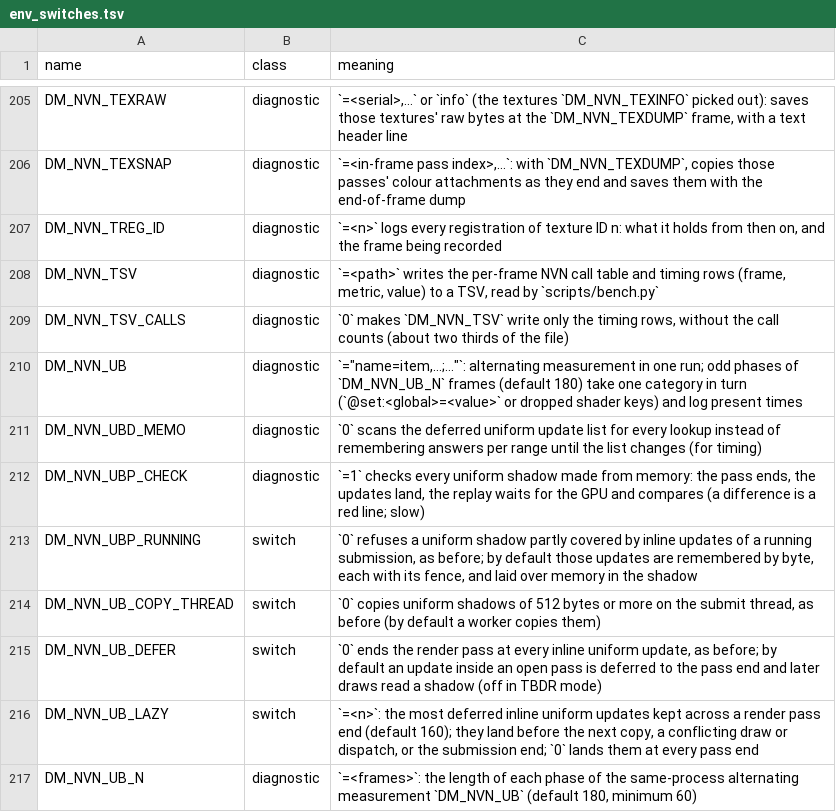
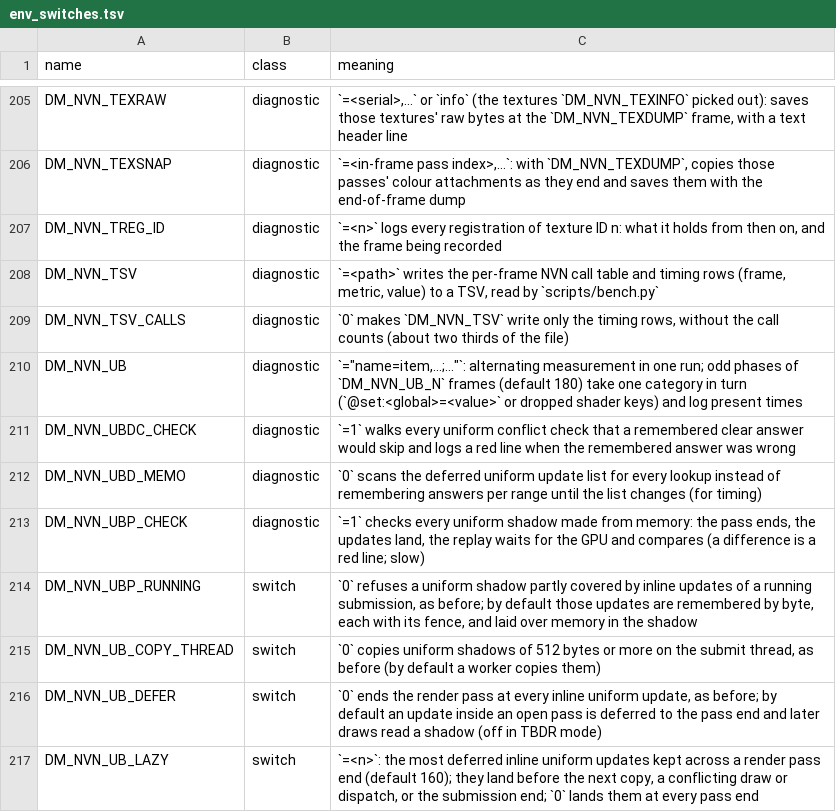
Before and after one commit to lunks/nxnative, a TSV file: docs/env_switches.tsv, drawn as a sheet; only a part is shown, gaps mark what is left out; the shorter side is filled out with more unchanged rows; the diff names each change by its address in the sheet, - before the commit and + after, or states it on an @@ line.

Commit message:
ubd_conflict_sh remembers a clear answer, keyed by everything ubp_get's answer moves with (PR #1162)

```diff
--- a/docs/env_switches.tsv
+++ b/docs/env_switches.tsv
+row 211: DM_NVN_UBDC_CHECK | diagnostic | `=1` walks every uniform conflict check that a remembered clear answer would skip and logs a red line when the remembered answer was wrong
```
Also changed, not shown: 3 other files.
